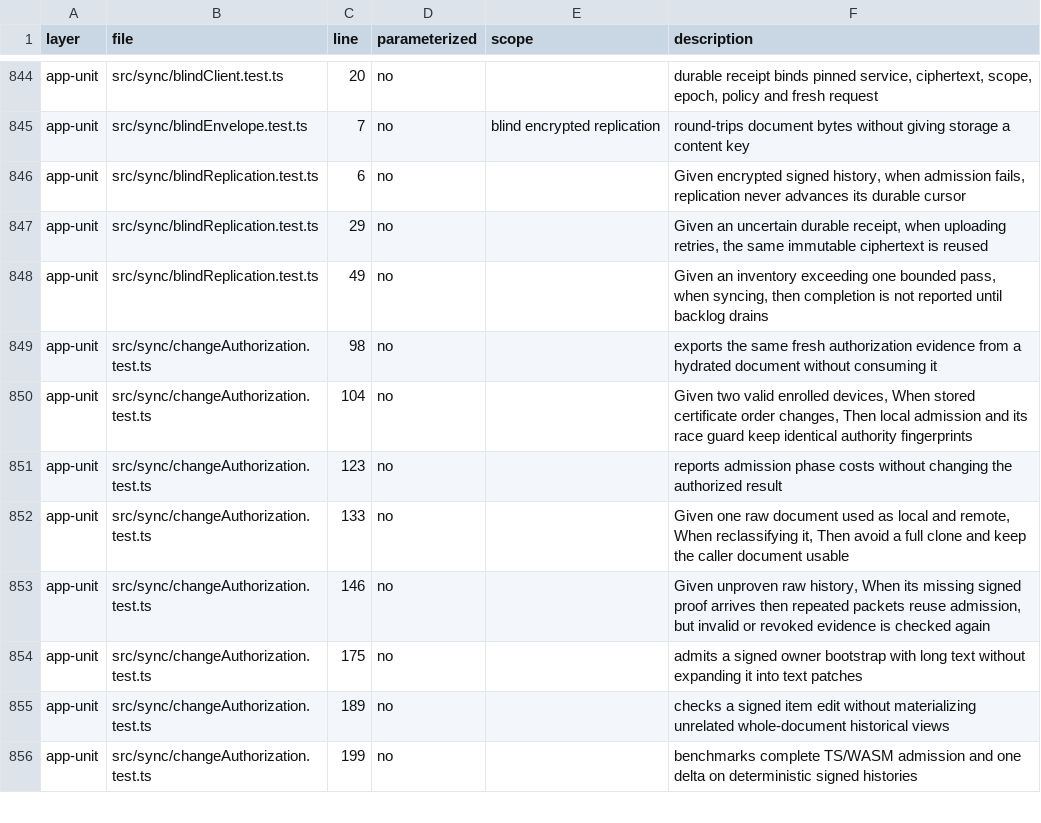
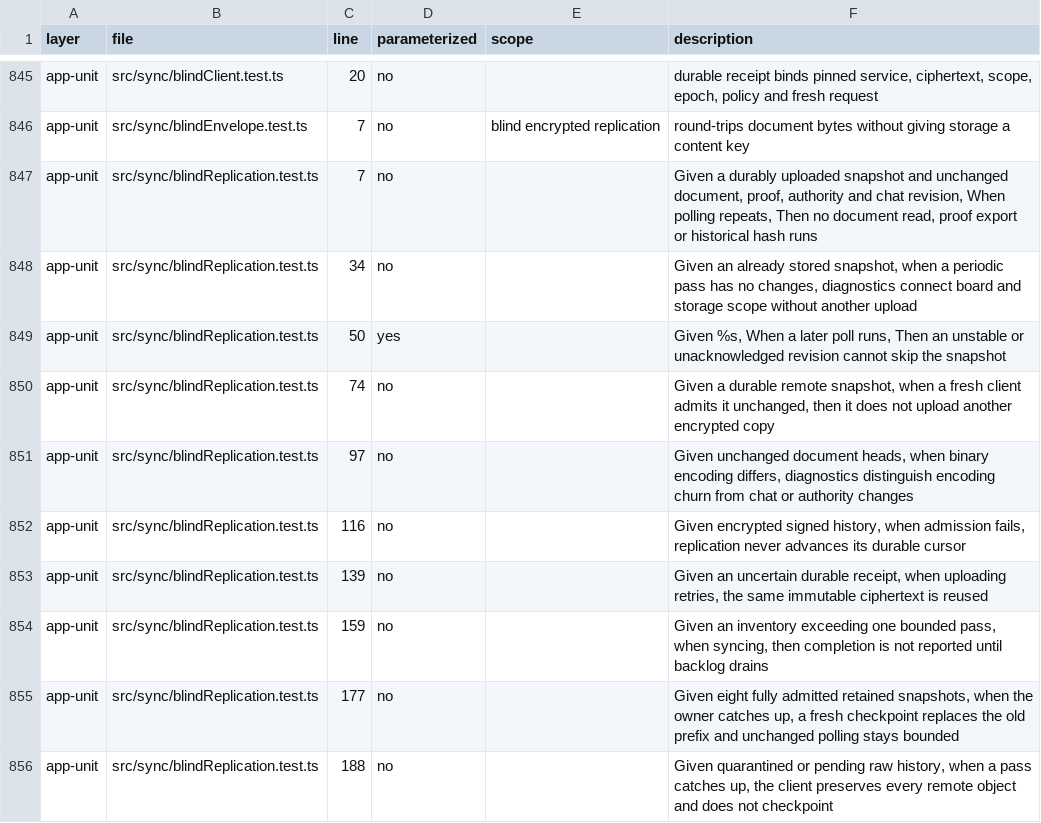
Before and after one commit to bobishh/tincanban, a TSV file: docs/testing/test-description-inventory.tsv, drawn as a sheet; only a part is shown, gaps mark what is left out; the shorter side is filled out with more unchanged rows; the diff covers the shown part only.

Commit message:
Skip historical snapshot work on unchanged Rusty polls

```diff
--- a/docs/testing/test-description-inventory.tsv
+++ b/docs/testing/test-description-inventory.tsv
@@ -845,4 +846,11 @@ app-unit	src/sync/blindClient.test.ts	20	no		durable receipt binds pinned servic
 app-unit	src/sync/blindEnvelope.test.ts	7	no	blind encrypted replication	round-trips document bytes without giving storage a content key
-app-unit	src/sync/blindReplication.test.ts	6	no		Given encrypted signed history, when admission fails, replication never advances its durable cursor
-app-unit	src/sync/blindReplication.test.ts	29	no		Given an uncertain durable receipt, when uploading retries, the same immutable ciphertext is reused
-app-unit	src/sync/blindReplication.test.ts	49	no		Given an inventory exceeding one bounded pass, when syncing, then completion is not reported until backlog drains
+app-unit	src/sync/blindReplication.test.ts	7	no		Given a durably uploaded snapshot and unchanged document, proof, authority and chat revision, When polling repeats, Then no document read, proof export or historical hash runs
+app-unit	src/sync/blindReplication.test.ts	34	no		Given an already stored snapshot, when a periodic pass has no changes, diagnostics connect board and storage scope without another upload
+app-unit	src/sync/blindReplication.test.ts	50	yes		Given %s, When a later poll runs, Then an unstable or unacknowledged revision cannot skip the snapshot
+app-unit	src/sync/blindReplication.test.ts	74	no		Given a durable remote snapshot, when a fresh client admits it unchanged, then it does not upload another encrypted copy
+app-unit	src/sync/blindReplication.test.ts	97	no		Given unchanged document heads, when binary encoding differs, diagnostics distinguish encoding churn from chat or authority changes
+app-unit	src/sync/blindReplication.test.ts	116	no		Given encrypted signed history, when admission fails, replication never advances its durable cursor
+app-unit	src/sync/blindReplication.test.ts	139	no		Given an uncertain durable receipt, when uploading retries, the same immutable ciphertext is reused
+app-unit	src/sync/blindReplication.test.ts	159	no		Given an inventory exceeding one bounded pass, when syncing, then completion is not reported until backlog drains
+app-unit	src/sync/blindReplication.test.ts	177	no		Given eight fully admitted retained snapshots, when the owner catches up, a fresh checkpoint replaces the old prefix and unchanged polling stays bounded
+app-unit	src/sync/blindReplication.test.ts	188	no		Given quarantined or pending raw history, when a pass catches up, the client preserves every remote object and does not checkpoint
```
Also changed, not shown: 10 added rows elsewhere in this file, 9 other files.
